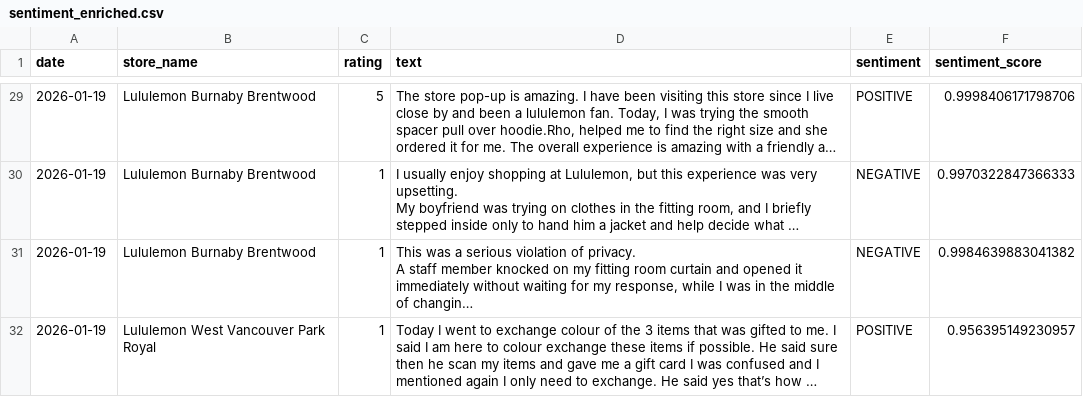
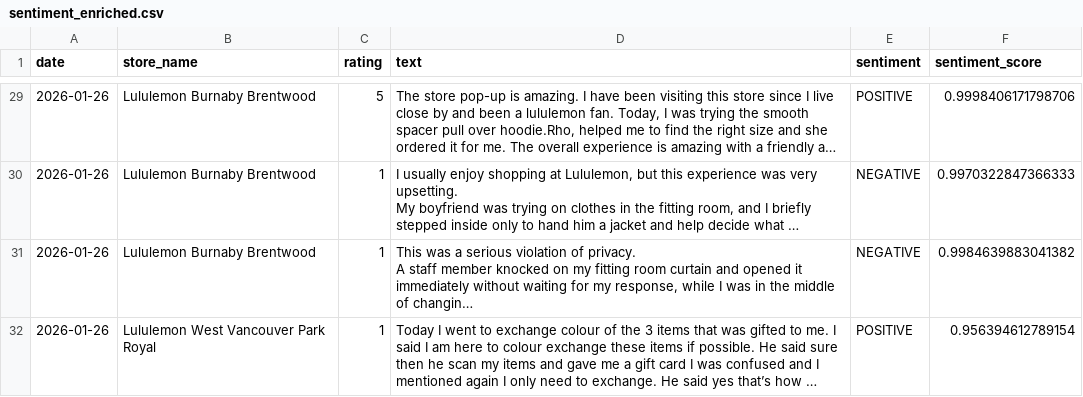
Before and after one commit to pcadic/lululemon-ai-business-insights, a CSV file: data/processed/sentiment_enriched.csv, drawn as a sheet; only a part is shown, gaps mark what is left out; long unchanged cells end in …; the diff covers the shown part only; the diff names each change by its address in the sheet, - before the commit and + after, or states it on an @@ line.

```diff
--- a/data/processed/sentiment_enriched.csv
+++ b/data/processed/sentiment_enriched.csv
-A29:A32 (date): 2026-01-19
+A29:A32 (date): 2026-01-26
-F32 (sentiment_score): 0.956395149230957
+F32 (sentiment_score): 0.956394612789154
```
Also changed, not shown: 4 added rows, 4 removed rows and 38 edited cells elsewhere in this file, data/processed/business_insights.csv, data/processed/topic_enriched.csv.
